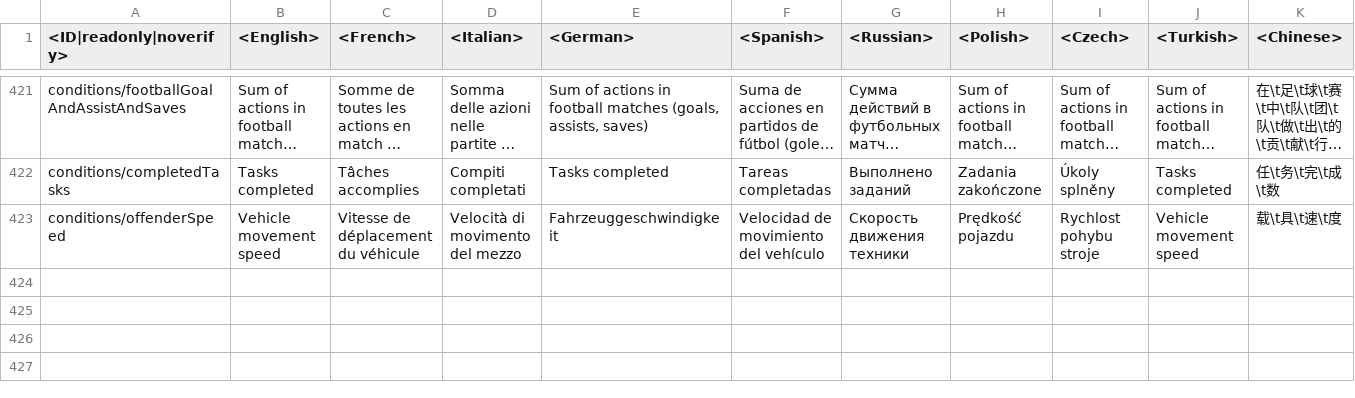
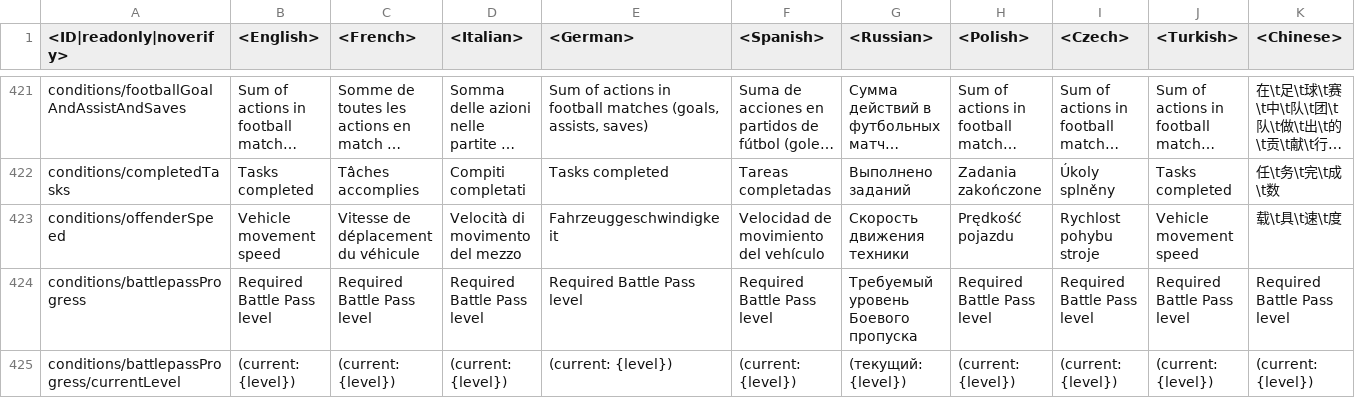
Before and after one commit to natgo/War-Thunder-Datamine, a CSV file: lang.vromfs.bin_u/lang/unlocks_conditions.csv, drawn as a sheet; only a part is shown, gaps mark what is left out; long unchanged cells end in …; rows hold the shown columns only; the diff names each change by its address in the sheet, - before the commit and + after, or states it on an @@ line.

```diff
--- a/lang.vromfs.bin_u/lang/unlocks_conditions.csv
+++ b/lang.vromfs.bin_u/lang/unlocks_conditions.csv
+row 424: conditions/battlepassProgress | Required Battle Pass level | Required Battle Pass level | Required Battle Pass level | Required Battle Pass level | Required Battle Pass level | Требуемый уровень Боевого пропуска | Required Battle Pass level | Required Battle Pass level | Required Battle Pass level | Required Battle Pass level
+row 425: conditions/battlepassProgress/currentLevel | (current: {level}) | (current: {level}) | (current: {level}) | (current: {level}) | (current: {level}) | (текущий: {level}) | (current: {level}) | (current: {level}) | (current: {level}) | (current: {level})
```
Also changed, not shown: 34 other files.
